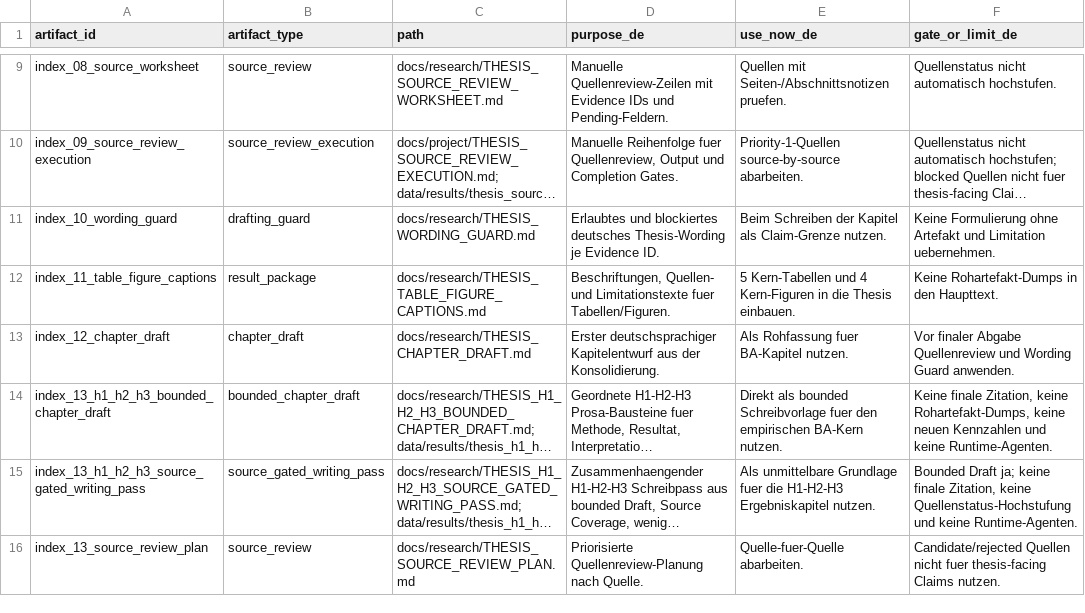
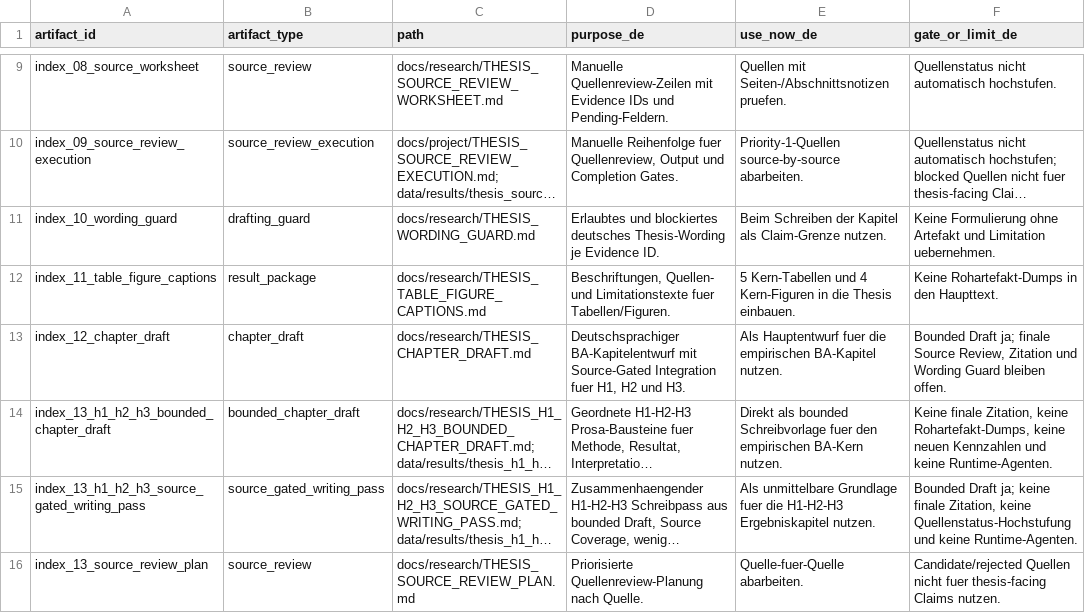
Before and after one commit to Pablozh123/multi-agent-orchestration-informational-efficiency, a CSV file: data/results/thesis_consolidation_index.csv, drawn as a sheet; only a part is shown, gaps mark what is left out; long unchanged cells end in …; the diff names each change by its address in the sheet, - before the commit and + after, or states it on an @@ line.

```diff
--- a/data/results/thesis_consolidation_index.csv
+++ b/data/results/thesis_consolidation_index.csv
-D13 (purpose_de): Erster deutschsprachiger Kapitelentwurf aus der Konsolidierung.
+D13 (purpose_de): Deutschsprachiger BA-Kapitelentwurf mit Source-Gated Integration fuer H1, H2 und H3.
-E13 (use_now_de): Als Rohfassung fuer BA-Kapitel nutzen.
+E13 (use_now_de): Als Hauptentwurf fuer die empirischen BA-Kapitel nutzen.
-F13 (gate_or_limit_de): Vor finaler Abgabe Quellenreview und Wording Guard anwenden.
+F13 (gate_or_limit_de): Bounded Draft ja; finale Source Review, Zitation und Wording Guard bleiben offen.
```
Also changed, not shown: data/results/thesis_core_results_table.csv, data/results/thesis_goal_completion_audit.csv, 14 other files.
